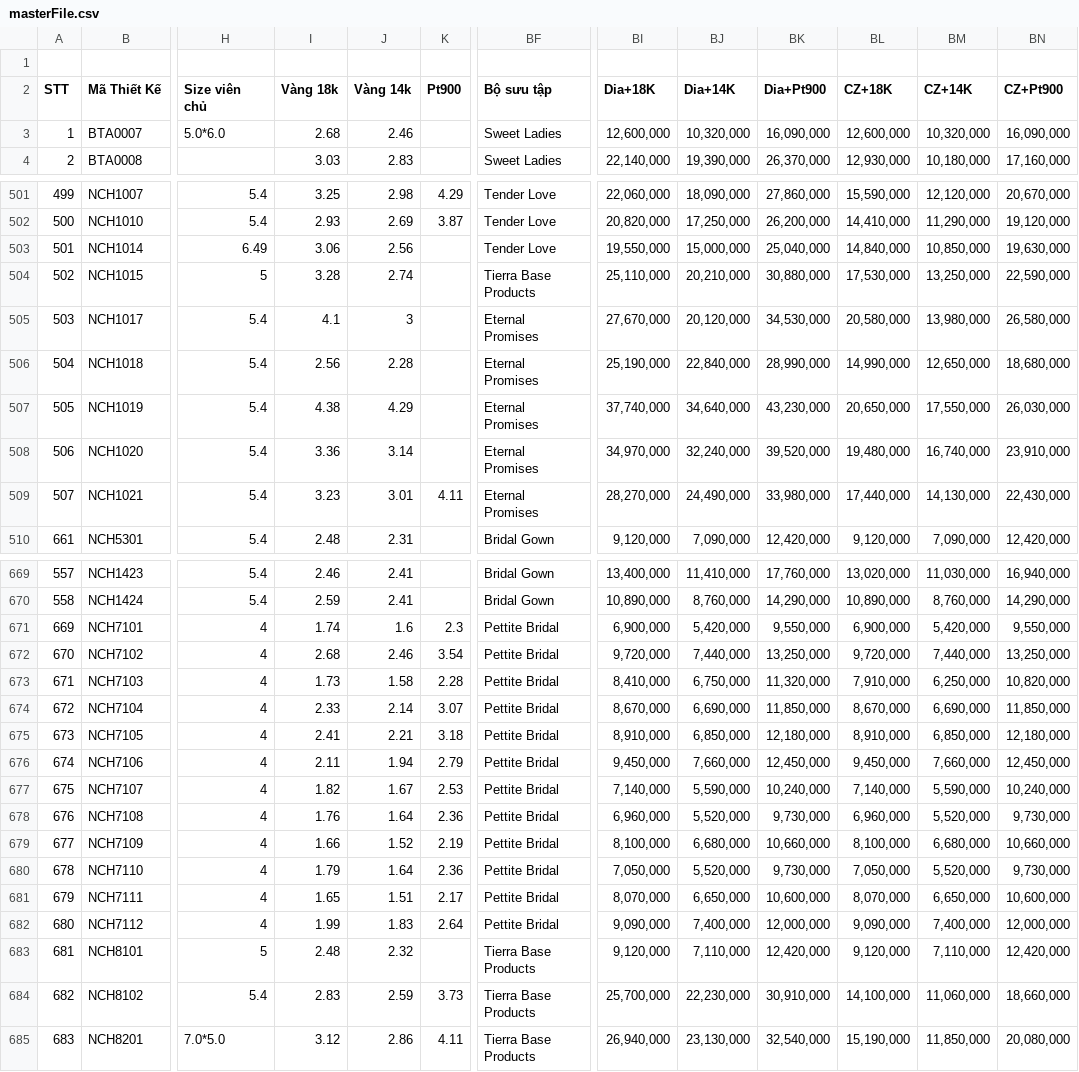
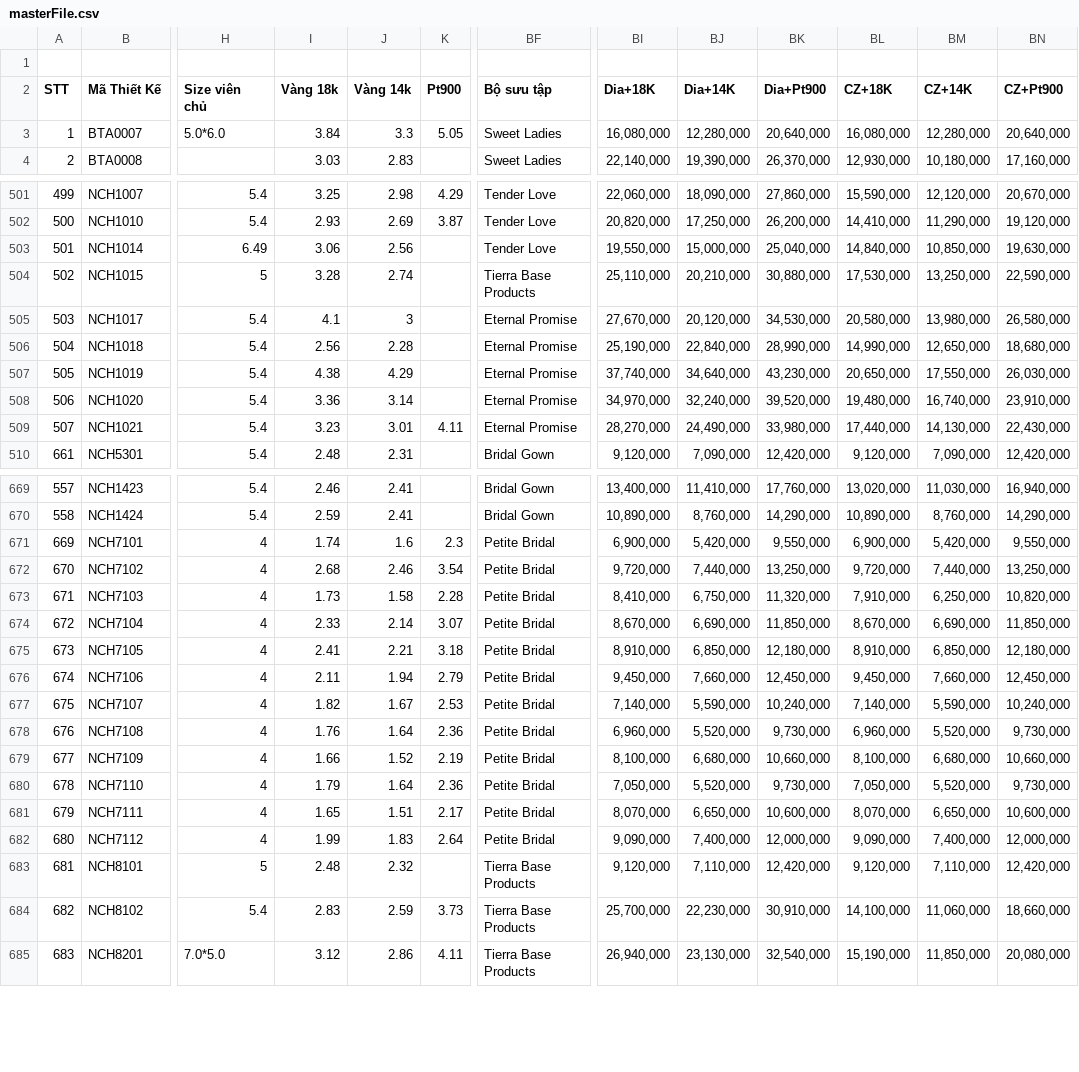
Before and after one commit to matchalatte2609/tierra-inventory-management-backend, a CSV file: data/masterFile.csv, drawn as a sheet; only a part is shown, gaps mark what is left out; the diff covers the shown part only; the diff names each change by its address in the sheet, - before the commit and + after, or states it on an @@ line.

Commit message:
update data product

```diff
--- a/data/masterFile.csv
+++ b/data/masterFile.csv
-I3 (Vàng 18k): 2.68
+I3 (Vàng 18k): 3.84
-J3 (Vàng 14k): 2.46
+J3 (Vàng 14k): 3.3
-K3 (Pt900): (empty)
+K3 (Pt900): 5.05
-BI3 (Dia+18K): 12,600,000
+BI3 (Dia+18K): 16,080,000
-BJ3 (Dia+14K): 10,320,000
+BJ3 (Dia+14K): 12,280,000
-BK3 (Dia+Pt900): 16,090,000
+BK3 (Dia+Pt900): 20,640,000
-BL3 (CZ+18K): 12,600,000
+BL3 (CZ+18K): 16,080,000
-BM3 (CZ+14K): 10,320,000
+BM3 (CZ+14K): 12,280,000
-BN3 (CZ+Pt900): 16,090,000
+BN3 (CZ+Pt900): 20,640,000
-BF505:BF509 (Bộ sưu tập): Eternal Promises
+BF505:BF509 (Bộ sưu tập): Eternal Promise
-BF671:BF682 (Bộ sưu tập): Pettite Bridal
+BF671:BF682 (Bộ sưu tập): Petite Bridal
```
Also changed, not shown: 12 edited cells elsewhere in this file, src/seeds/mock/materials.csv, src/seeds/mock/pricing.csv, 3 other files.
